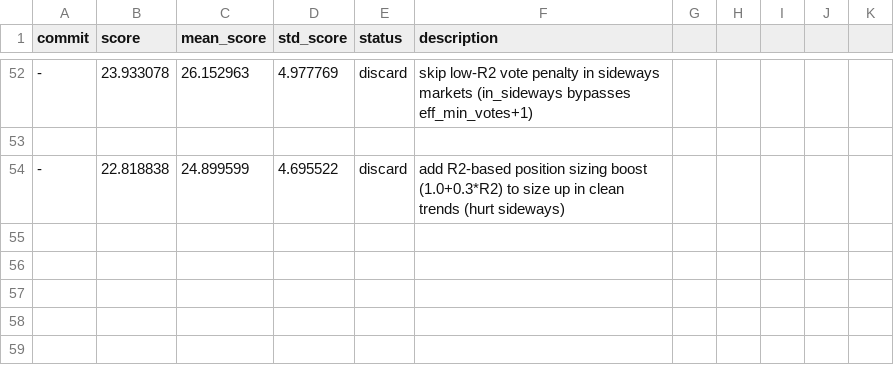
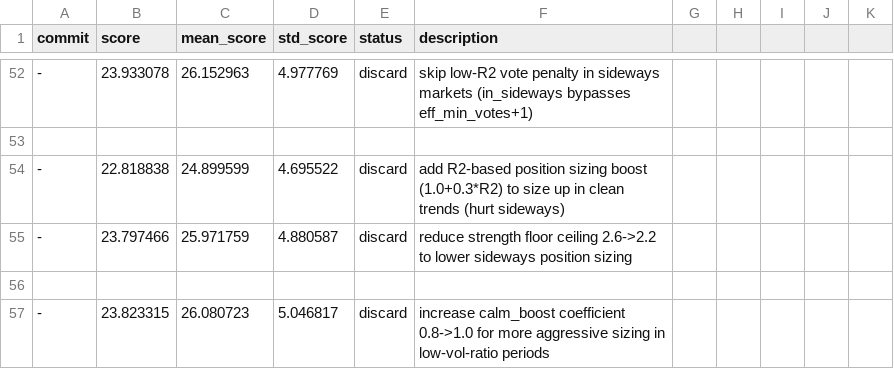
Before and after one commit to dragonkid/auto-researchtrading, a TSV file: results.tsv, drawn as a sheet; only a part is shown, gaps mark what is left out; the diff names each change by its address in the sheet, - before the commit and + after, or states it on an @@ line.

```diff
--- a/results.tsv
+++ b/results.tsv
+row 55: - | 23.797466 | 25.971759 | 4.880587 | discard | reduce strength floor ceiling 2.6->2.2 to lower sideways position sizing
+row 56: (empty)
+row 57: - | 23.823315 | 26.080723 | 5.046817 | discard | increase calm_boost coefficient 0.8->1.0 for more aggressive sizing in low-vol-ratio periods
```
Also changed, not shown: 1 other file.
